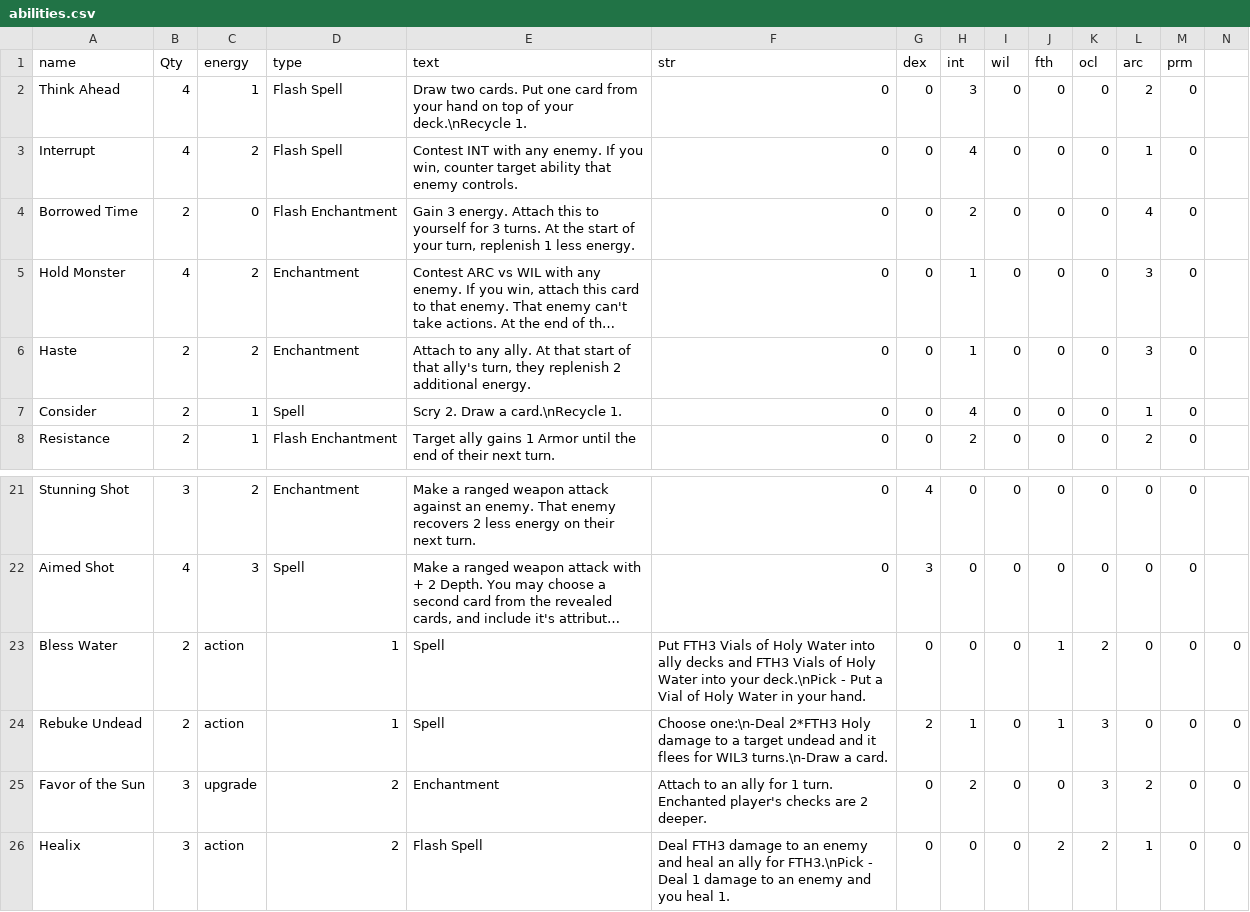
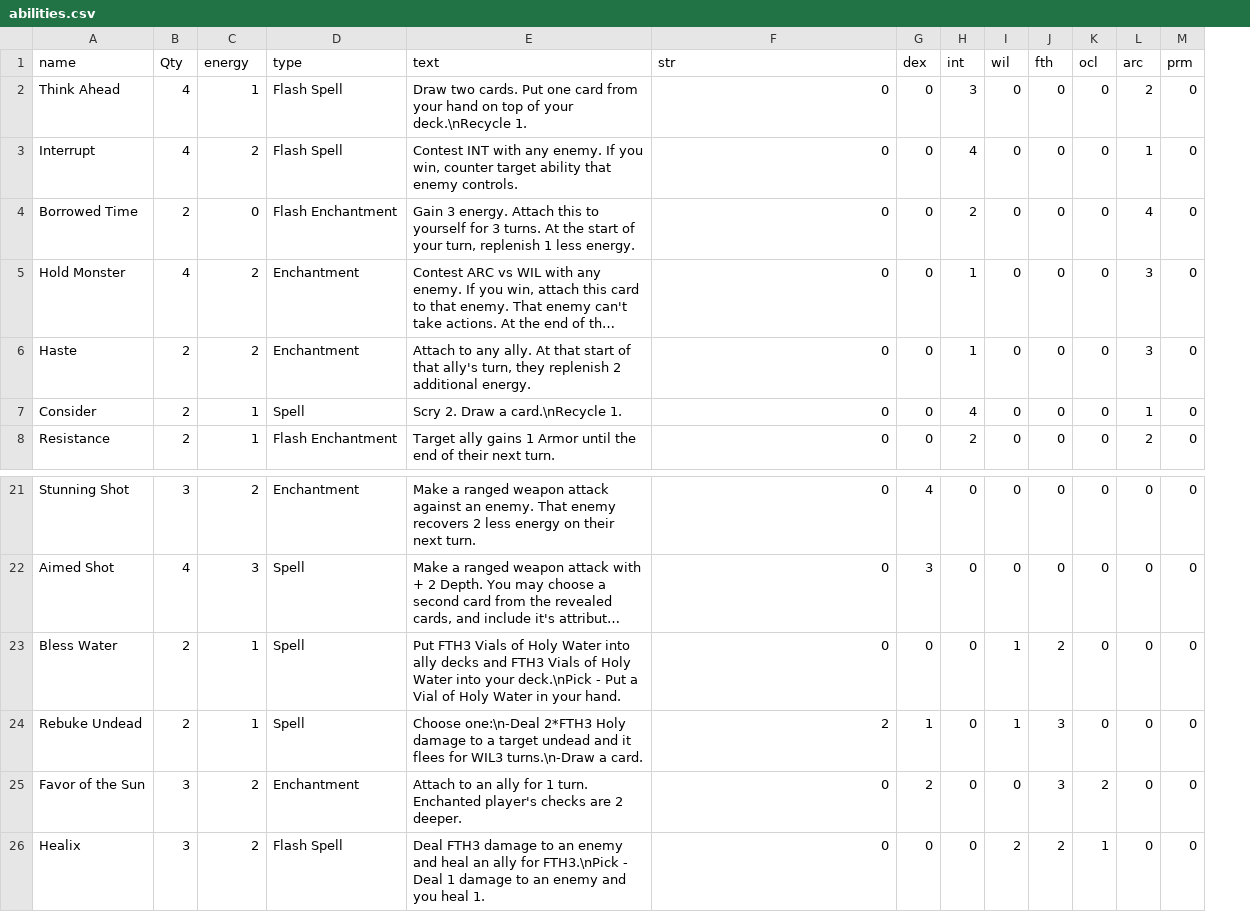
Before and after one commit to LCRPG/lcrpg, a CSV file: squib/cardfiles/abilities.csv, drawn as a sheet; only a part is shown, gaps mark what is left out; long unchanged cells end in …; the diff covers the shown part only; the diff names each change by its address in the sheet, - before the commit and + after, or states it on an @@ line.

Commit message:
Deleting upgrade and action columns

```diff
--- a/squib/cardfiles/abilities.csv
+++ b/squib/cardfiles/abilities.csv
-column N, rows 23-26: all 0
-C23:C24 (energy): action
+C23:C24 (energy): 1
-D23:D24 (type): 1
+D23:D24 (type): Spell
-E23 (text): Spell
+E23 (text): Put FTH3 Vials of Holy Water into ally decks and FTH3 Vials of Holy Water into your deck.\nPick - Put a Vial of Holy Water in your hand.
-F23 (str): Put FTH3 Vials of Holy Water into ally decks and FTH3 Vials of Holy Water into your deck.\nPick - Put a Vial of Holy Water in your hand.
+F23 (str): 0
-I23:I24 (wil): 0
+I23:I24 (wil): 1
-J23 (fth): 1
+J23 (fth): 2
-K23 (ocl): 2
+K23 (ocl): 0
-E24 (text): Spell
+E24 (text): Choose one:\n-Deal 2*FTH3 Holy damage to a target undead and it flees for WIL3 turns.\n-Draw a card.
-F24 (str): Choose one:\n-Deal 2*FTH3 Holy damage to a target undead and it flees for WIL3 turns.\n-Draw a card.
+F24 (str): 2
-G24 (dex): 2
+G24 (dex): 1
-H24 (int): 1
+H24 (int): 0
-J24 (fth): 1
+J24 (fth): 3
-K24 (ocl): 3
+K24 (ocl): 0
-C25 (energy): upgrade
+C25 (energy): 2
-D25 (type): 2
+D25 (type): Enchantment
-E25 (text): Enchantment
+E25 (text): Attach to an ally for 1 turn. Enchanted player's checks are 2 deeper.
-F25 (str): Attach to an ally for 1 turn. Enchanted player's checks are 2 deeper.
+F25 (str): 0
-G25 (dex): 0
+G25 (dex): 2
-H25 (int): 2
+H25 (int): 0
-J25 (fth): 0
+J25 (fth): 3
-K25 (ocl): 3
+K25 (ocl): 2
-L25 (arc): 2
+L25 (arc): 0
-C26 (energy): action
+C26 (energy): 2
-D26 (type): 2
+D26 (type): Flash Spell
-E26 (text): Flash Spell
+E26 (text): Deal FTH3 damage to an enemy and heal an ally for FTH3.\nPick - Deal 1 damage to an enemy and you heal 1.
-F26 (str): Deal FTH3 damage to an enemy and heal an ally for FTH3.\nPick - Deal 1 damage to an enemy and you heal 1.
+F26 (str): 0
-I26 (wil): 0
+I26 (wil): 2
-K26 (ocl): 2
+K26 (ocl): 1
-L26 (arc): 1
+L26 (arc): 0
```
Also changed, not shown: 1 removed row and 133 edited cells elsewhere in this file.
